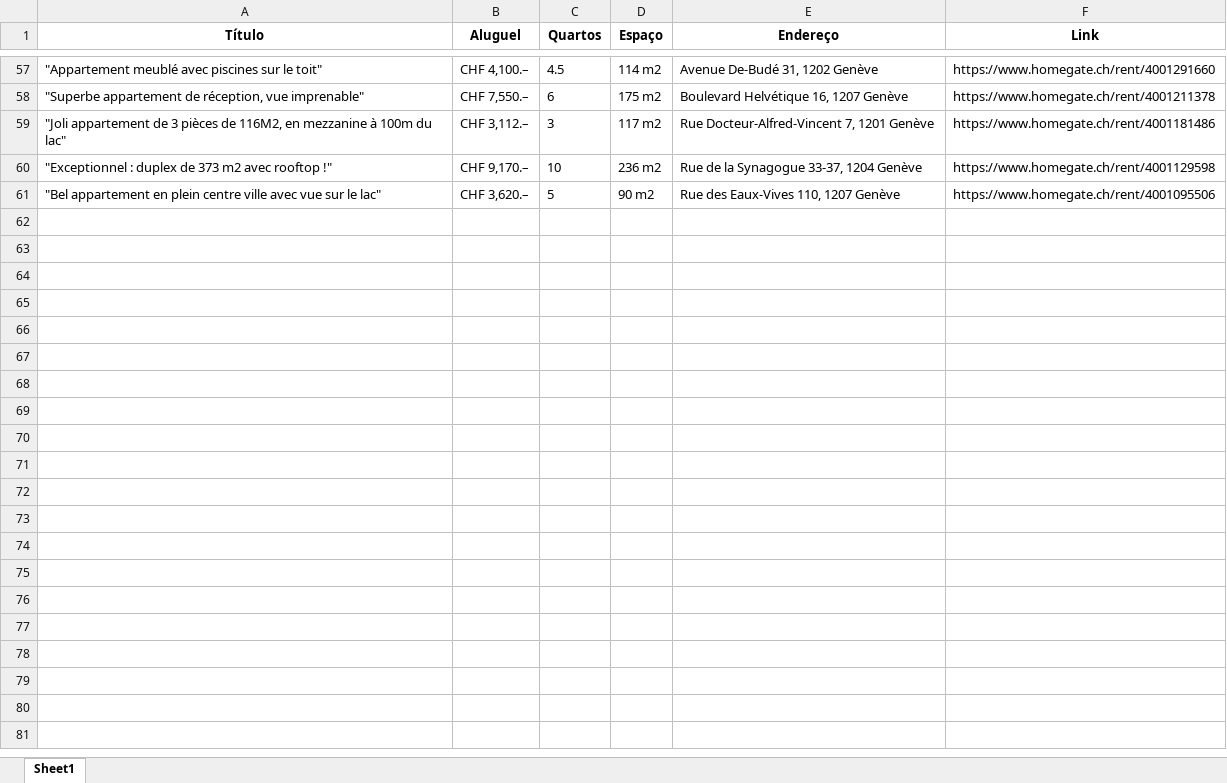
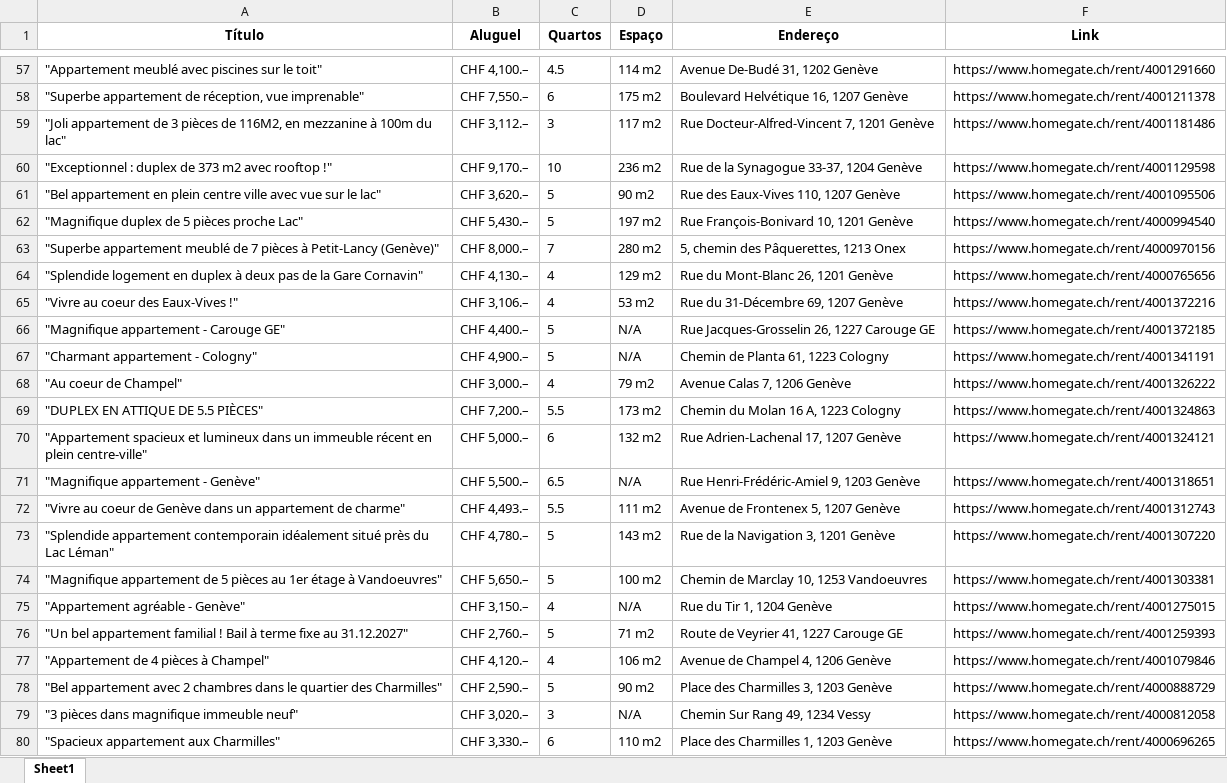
Before and after one commit to denilsonsoares/WEB_SCRAPING_APT_GENEVE, an Excel workbook: apartamentos_geneva.xlsx, sheet Sheet1, drawn as a sheet; only a part is shown, gaps mark what is left out; values as stored, in another font and other column widths than the file's, no borders; the diff covers the shown part only; the diff names each change by its address in the sheet, - before the commit and + after, or states it on an @@ line.

```diff
--- a/apartamentos_geneva.xlsx (sheet Sheet1)
+++ b/apartamentos_geneva.xlsx (sheet Sheet1)
+row 62: "Magnifique duplex de 5 pièces proche Lac" | CHF 5,430.– | 5 | 197 m2 | Rue François-Bonivard 10, 1201 Genève | https://www.homegate.ch/rent/4000994540
+row 63: "Superbe appartement meublé de 7 pièces à Petit-Lancy (Genève)" | CHF 8,000.– | 7 | 280 m2 | 5, chemin des Pâquerettes, 1213 Onex | https://www.homegate.ch/rent/4000970156
+row 64: "Splendide logement en duplex à deux pas de la Gare Cornavin" | CHF 4,130.– | 4 | 129 m2 | Rue du Mont-Blanc 26, 1201 Genève | https://www.homegate.ch/rent/4000765656
+row 65: "Vivre au coeur des Eaux-Vives !" | CHF 3,106.– | 4 | 53 m2 | Rue du 31-Décembre 69, 1207 Genève | https://www.homegate.ch/rent/4001372216
+row 66: "Magnifique appartement - Carouge GE" | CHF 4,400.– | 5 | N/A | Rue Jacques-Grosselin 26, 1227 Carouge GE | https://www.homegate.ch/rent/4001372185
+row 67: "Charmant appartement - Cologny" | CHF 4,900.– | 5 | N/A | Chemin de Planta 61, 1223 Cologny | https://www.homegate.ch/rent/4001341191
+row 68: "Au coeur de Champel" | CHF 3,000.– | 4 | 79 m2 | Avenue Calas 7, 1206 Genève | https://www.homegate.ch/rent/4001326222
+row 69: "DUPLEX EN ATTIQUE DE 5.5 PIÈCES" | CHF 7,200.– | 5.5 | 173 m2 | Chemin du Molan 16 A, 1223 Cologny | https://www.homegate.ch/rent/4001324863
+row 70: "Appartement spacieux et lumineux dans un immeuble récent en plein centre-ville" | CHF 5,000.– | 6 | 132 m2 | Rue Adrien-Lachenal 17, 1207 Genève | https://www.homegate.ch/rent/4001324121
+row 71: "Magnifique appartement - Genève" | CHF 5,500.– | 6.5 | N/A | Rue Henri-Frédéric-Amiel 9, 1203 Genève | https://www.homegate.ch/rent/4001318651
+row 72: "Vivre au coeur de Genève dans un appartement de charme" | CHF 4,493.– | 5.5 | 111 m2 | Avenue de Frontenex 5, 1207 Genève | https://www.homegate.ch/rent/4001312743
+row 73: "Splendide appartement contemporain idéalement situé près du Lac Léman" | CHF 4,780.– | 5 | 143 m2 | Rue de la Navigation 3, 1201 Genève | https://www.homegate.ch/rent/4001307220
+row 74: "Magnifique appartement de 5 pièces au 1er étage à Vandoeuvres" | CHF 5,650.– | 5 | 100 m2 | Chemin de Marclay 10, 1253 Vandoeuvres | https://www.homegate.ch/rent/4001303381
+row 75: "Appartement agréable - Genève" | CHF 3,150.– | 4 | N/A | Rue du Tir 1, 1204 Genève | https://www.homegate.ch/rent/4001275015
+row 76: "Un bel appartement familial ! Bail à terme fixe au 31.12.2027" | CHF 2,760.– | 5 | 71 m2 | Route de Veyrier 41, 1227 Carouge GE | https://www.homegate.ch/rent/4001259393
+row 77: "Appartement de 4 pièces à Champel" | CHF 4,120.– | 4 | 106 m2 | Avenue de Champel 4, 1206 Genève | https://www.homegate.ch/rent/4001079846
+row 78: "Bel appartement avec 2 chambres dans le quartier des Charmilles" | CHF 2,590.– | 5 | 90 m2 | Place des Charmilles 3, 1203 Genève | https://www.homegate.ch/rent/4000888729
+row 79: "3 pièces dans magnifique immeuble neuf" | CHF 3,020.– | 3 | N/A | Chemin Sur Rang 49, 1234 Vessy | https://www.homegate.ch/rent/4000812058
+row 80: "Spacieux appartement aux Charmilles" | CHF 3,330.– | 6 | 110 m2 | Place des Charmilles 1, 1203 Genève | https://www.homegate.ch/rent/4000696265
```
Also changed, not shown: 141 added rows elsewhere in this sheet, 1 other file.
